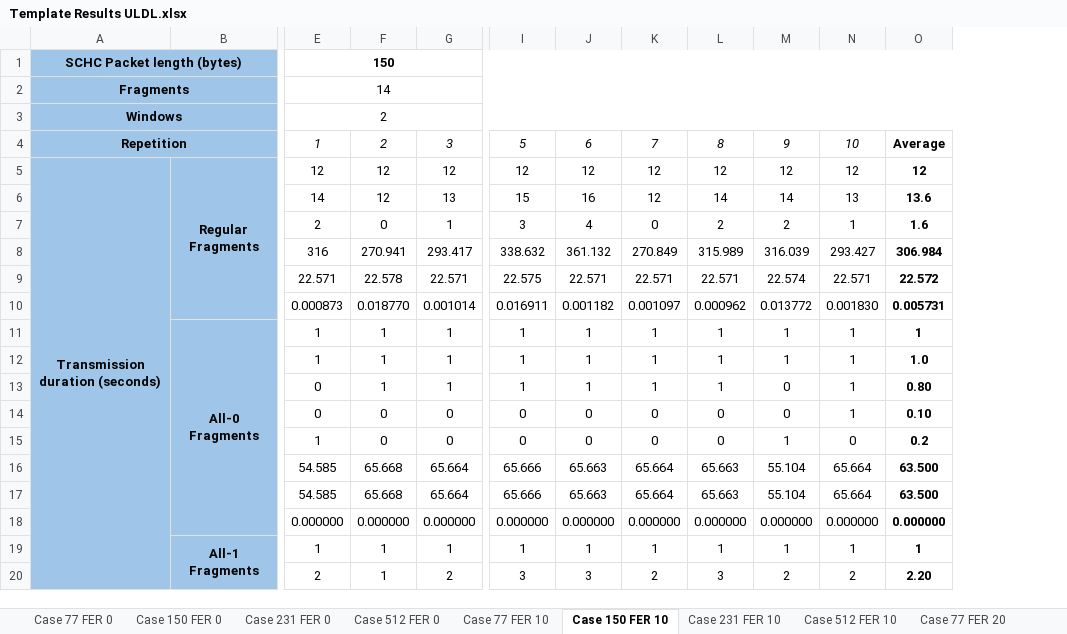
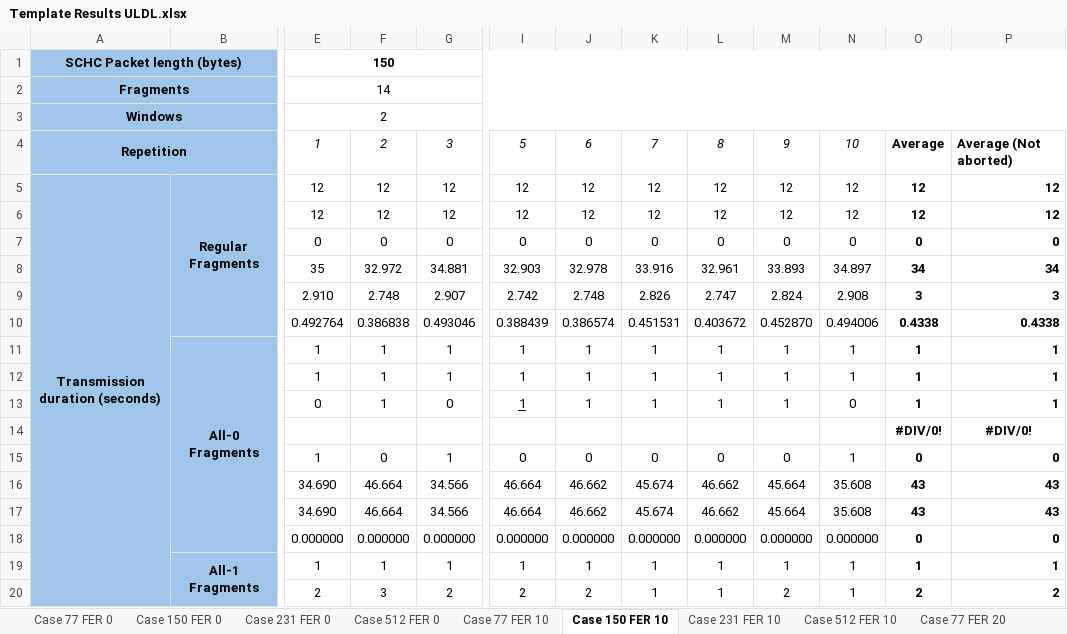
Before and after one commit to saguilarDevel/schcFox, an Excel workbook: results/Template Results ULDL.xlsx, sheet Case 150 FER 10, drawn as a sheet; only a part is shown, gaps mark what is left out; values as stored, in another font and other column widths than the file's, no borders; removed rows and columns are numbered as before the commit, all else as after; rows hold the shown columns only; the diff covers the shown part only; the diff names each change by its address in the sheet, - before the commit and + after, or states it on an @@ line.

```diff
--- a/results/Template Results ULDL.xlsx (sheet Case 150 FER 10)
+++ b/results/Template Results ULDL.xlsx (sheet Case 150 FER 10)
-column O, rows 4-5: Average | 12; rows 11-13: 1 | 1.0 | 0.80; row 15: 0.2; rows 18-20: 0.000000 | 1 | 2.20
+column O, rows 4-5: Average | 12; rows 11-13: all 1; row 15: 0; rows 18-20: 0 | 1 | 2
+column P, rows 4-5: Average (Not aborted) | 12; rows 11-13: all 1; row 15: 0; rows 18-20: 0 | 1 | 2
-row 6:  |  | 14 | 12 | 13 | 15 | 16 | 12 | 14 | 14 | 13 | 13.6
-row 7:  |  | 2 | 0 | 1 | 3 | 4 | 0 | 2 | 2 | 1 | 1.6
-row 8:  |  | 316 | 270.941 | 293.417 | 338.632 | 361.132 | 270.849 | 315.989 | 316.039 | 293.427 | 306.984
-row 9:  |  | 22.571 | 22.578 | 22.571 | 22.575 | 22.571 | 22.571 | 22.571 | 22.574 | 22.571 | 22.572
-row 10:  |  | 0.000873 | 0.018770 | 0.001014 | 0.016911 | 0.001182 | 0.001097 | 0.000962 | 0.013772 | 0.001830 | 0.005731
+row 6:  |  | 12 | 12 | 12 | 12 | 12 | 12 | 12 | 12 | 12 | 12 | 12
+row 7:  |  | 0 | 0 | 0 | 0 | 0 | 0 | 0 | 0 | 0 | 0 | 0
+row 8:  |  | 35 | 32.972 | 34.881 | 32.903 | 32.978 | 33.916 | 32.961 | 33.893 | 34.897 | 34 | 34
+row 9:  |  | 2.910 | 2.748 | 2.907 | 2.742 | 2.748 | 2.826 | 2.747 | 2.824 | 2.908 | 3 | 3
+row 10:  |  | 0.492764 | 0.386838 | 0.493046 | 0.388439 | 0.386574 | 0.451531 | 0.403672 | 0.452870 | 0.494006 | 0.4338 | 0.4338
-G13: 1
+G13: 0
-I13 underline: off
+I13 underline: on
-M13: 0
+M13: 1
-N13: 1
+N13: 0
-row 14:  |  | 0 | 0 | 0 | 0 | 0 | 0 | 0 | 0 | 1 | 0.10
+row 14:  |  |  |  |  |  |  |  |  |  |  | #DIV/0! | #DIV/0!
-G15: 0
+G15: 1
-M15: 1
+M15: 0
-N15: 0
+N15: 1
-row 16:  |  | 54.585 | 65.668 | 65.664 | 65.666 | 65.663 | 65.664 | 65.663 | 55.104 | 65.664 | 63.500
-row 17:  |  | 54.585 | 65.668 | 65.664 | 65.666 | 65.663 | 65.664 | 65.663 | 55.104 | 65.664 | 63.500
+row 16:  |  | 34.690 | 46.664 | 34.566 | 46.664 | 46.662 | 45.674 | 46.662 | 45.664 | 35.608 | 43 | 43
+row 17:  |  | 34.690 | 46.664 | 34.566 | 46.664 | 46.662 | 45.674 | 46.662 | 45.664 | 35.608 | 43 | 43
-F20: 1
+F20: 3
-I20: 3
+I20: 2
-J20: 3
+J20: 2
-K20: 2
+K20: 1
-L20: 3
+L20: 1
-N20: 2
+N20: 1
```
Also changed, not shown: 11 added rows, 9 removed rows, 16 edited cells and cell formats elsewhere in this sheet, sheet Case 77 FER 20, sheet Case 77 FER 10, sheet Case 231 FER 20, sheet Case 512 FER 10, sheet Case 231 FER 10, sheet Case 150 FER 20, 7 more sheets, formulas that keep their value, charts or pictures, results/Template Results UL.xlsx, 8 other files.
